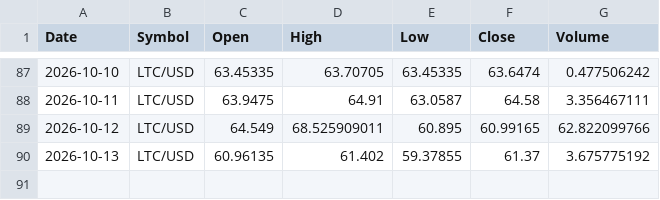
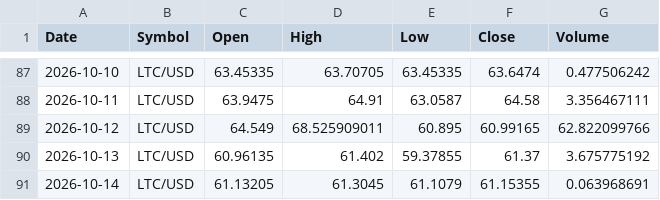
Before and after one commit to x1lde/SeerX, a CSV file: data/crypto/LTC-USD.csv, drawn as a sheet; only a part is shown, gaps mark what is left out; the diff names each change by its address in the sheet, - before the commit and + after, or states it on an @@ line.

```diff
--- a/data/crypto/LTC-USD.csv
+++ b/data/crypto/LTC-USD.csv
+row 91: 2026-10-14 | LTC/USD | 61.13205 | 61.3045 | 61.1079 | 61.15355 | 0.063968691
```
Also changed, not shown: data/crypto/BTC-USD.csv, data/crypto/ETH-USD.csv, 5 other files.
